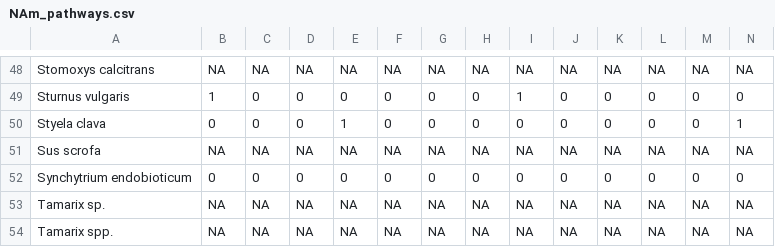
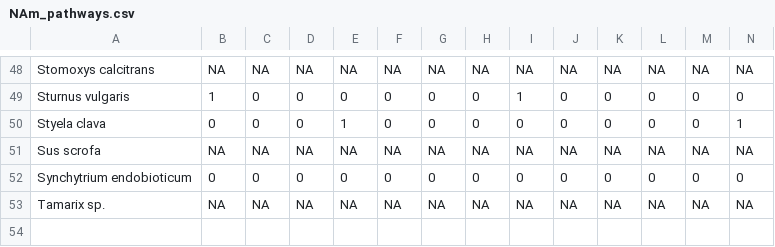
Before and after one commit to robcrystalornelas/invacost_north_america, a CSV file: scripts/NAm_pathways.csv, drawn as a sheet; only a part is shown, gaps mark what is left out; rows hold the shown columns only; the diff names each change by its address in the sheet, - before the commit and + after, or states it on an @@ line.

```diff
--- a/scripts/NAm_pathways.csv
+++ b/scripts/NAm_pathways.csv
-row 54: Tamarix spp. | NA | NA | NA | NA | NA | NA | NA | NA | NA | NA | NA | NA | NA
```
Also changed, not shown: scripts/NAm_data_econ_origin.csv, scripts/NAm_data_stwist.csv, 3 other files.
